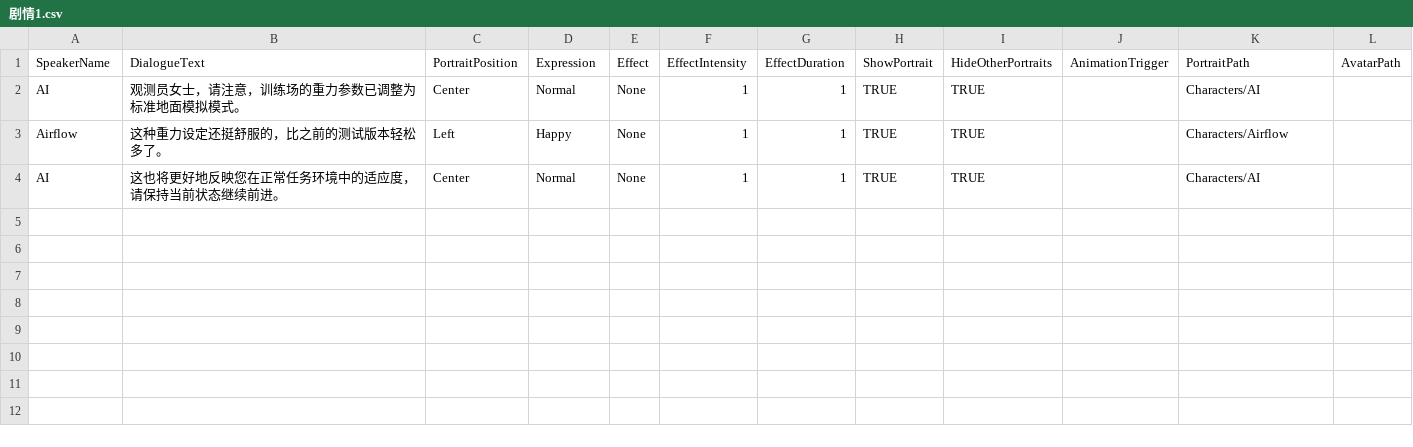
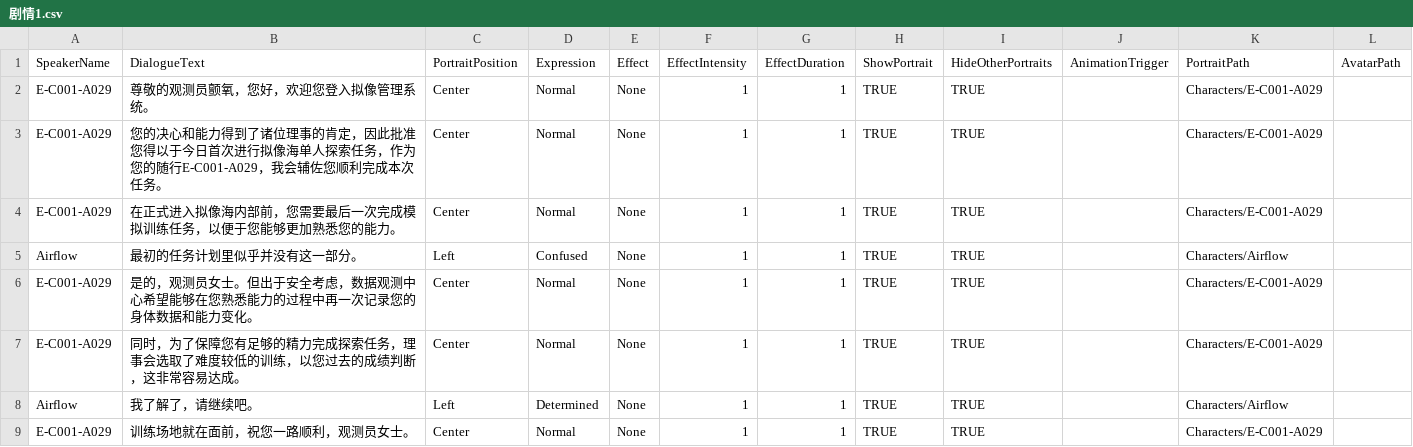
Before and after one commit to Neilander/Neuron-Sea, a CSV file: Assets/CSVtemp/剧情1.csv, drawn as a sheet.

```diff
--- a/Assets/CSVtemp/剧情1.csv
+++ b/Assets/CSVtemp/剧情1.csv
@@ -1,4 +1,9 @@
 SpeakerName,DialogueText,PortraitPosition,Expression,Effect,EffectIntensity,EffectDuration,ShowPortrait,HideOtherPortraits,AnimationTrigger,PortraitPath,AvatarPath
-AI,观测员女士，请注意，训练场的重力参数已调整为标准地面模拟模式。,Center,Normal,None,1,1,TRUE,TRUE,,Characters/AI,
-Airflow,这种重力设定还挺舒服的，比之前的测试版本轻松多了。,Left,Happy,None,1,1,TRUE,TRUE,,Characters/Airflow,
-AI,这也将更好地反映您在正常任务环境中的适应度，请保持当前状态继续前进。,Center,Normal,None,1,1,TRUE,TRUE,,Characters/AI,
+E-C001-A029,尊敬的观测员颤氧，您好，欢迎您登入拟像管理系统。,Center,Normal,None,1,1,TRUE,TRUE,,Characters/E-C001-A029,
+E-C001-A029,您的决心和能力得到了诸位理事的肯定，因此批准您得以于今日首次进行拟像海单人探索任务，作为您的随行E-C001-A029，我会辅佐您顺利完成本次任务。,Center,Normal,None,1,1,TRUE,TRUE,,Characters/E-C001-A029,
+E-C001-A029,在正式进入拟像海内部前，您需要最后一次完成模拟训练任务，以便于您能够更加熟悉您的能力。,Center,Normal,None,1,1,TRUE,TRUE,,Characters/E-C001-A029,
+Airflow,最初的任务计划里似乎并没有这一部分。,Left,Confused,None,1,1,TRUE,TRUE,,Characters/Airflow,
+E-C001-A029,是的，观测员女士。但出于安全考虑，数据观测中心希望能够在您熟悉能力的过程中再一次记录您的身体数据和能力变化。,Center,Normal,None,1,1,TRUE,TRUE,,Characters/E-C001-A029,
+E-C001-A029,同时，为了保障您有足够的精力完成探索任务，理事会选取了难度较低的训练，以您过去的成绩判断，这非常容易达成。,Center,Normal,None,1,1,TRUE,TRUE,,Characters/E-C001-A029,
+Airflow,我了解了，请继续吧。,Left,Determined,None,1,1,TRUE,TRUE,,Characters/Airflow,
+E-C001-A029,训练场地就在面前，祝您一路顺利，观测员女士。,Center,Normal,None,1,1,TRUE,TRUE,,Characters/E-C001-A029,
```
Also changed, not shown: Assets/CSVtemp/剧情2.csv, Assets/Resources/StoryData/CSV/Dialogue/剧情1.csv, 31 other files.
